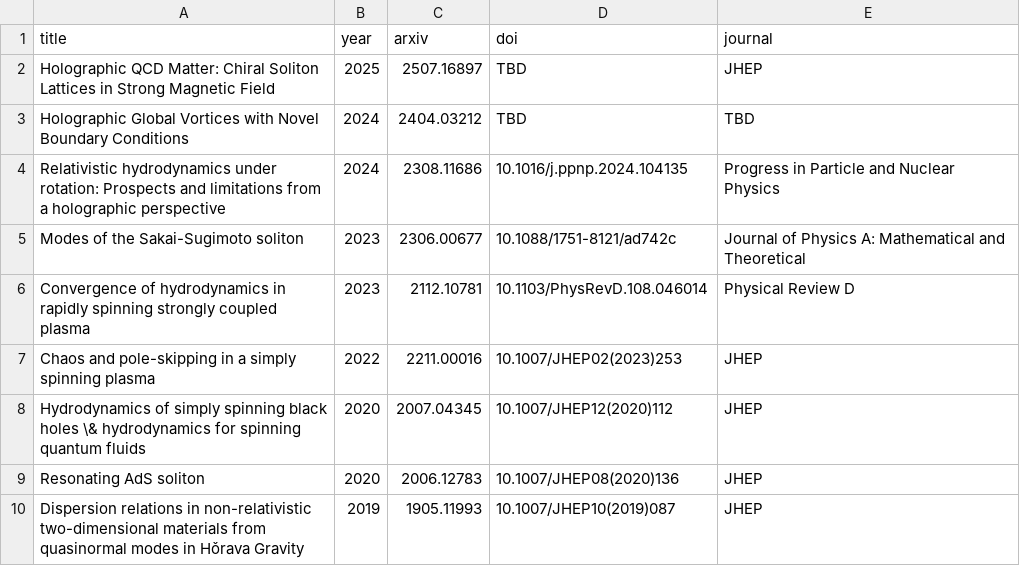
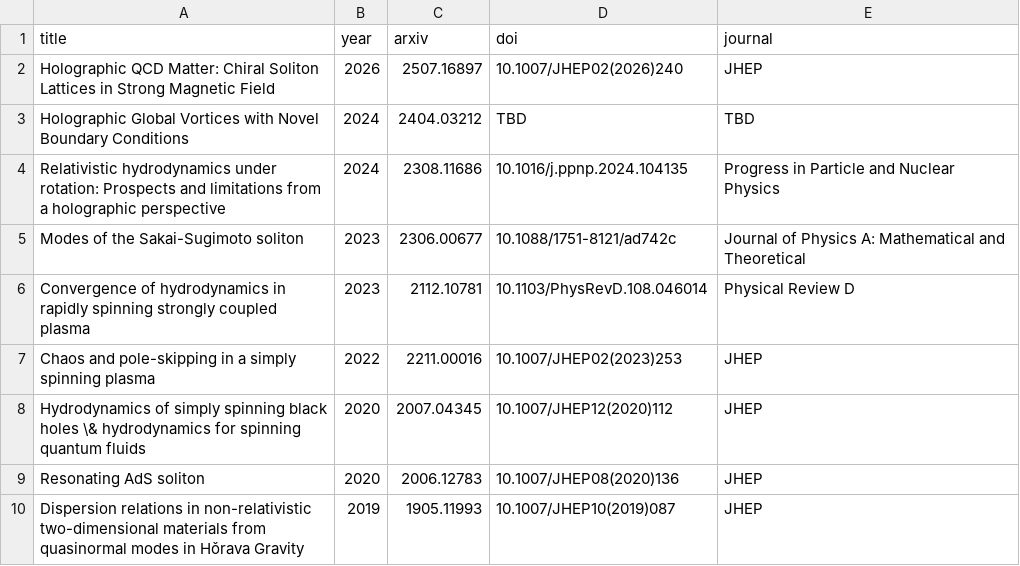
Before and after one commit to inokawazu/brand-me-docs, a CSV file: data/publications.csv, drawn as a sheet.

Commit message:
updated publications

```diff
--- a/data/publications.csv
+++ b/data/publications.csv
@@ -1,3 +1,3 @@
 title,year,arxiv,doi,journal
-Holographic QCD Matter: Chiral Soliton Lattices in Strong Magnetic Field,2025,2507.16897,TBD,JHEP
+Holographic QCD Matter: Chiral Soliton Lattices in Strong Magnetic Field,2026,2507.16897,10.1007/JHEP02(2026)240,JHEP
 Holographic Global Vortices with Novel Boundary Conditions,2024,2404.03212,TBD,TBD
```
